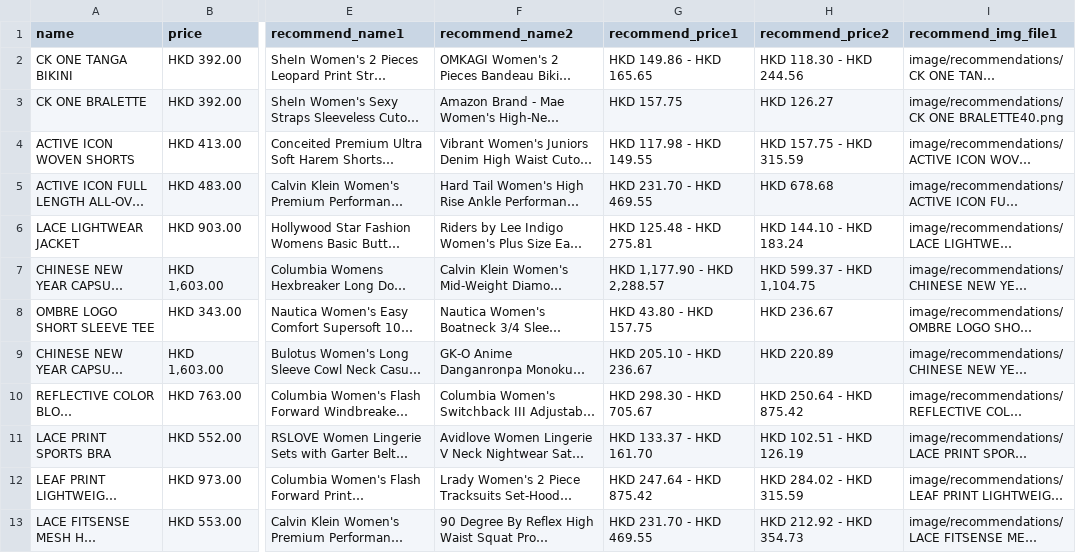
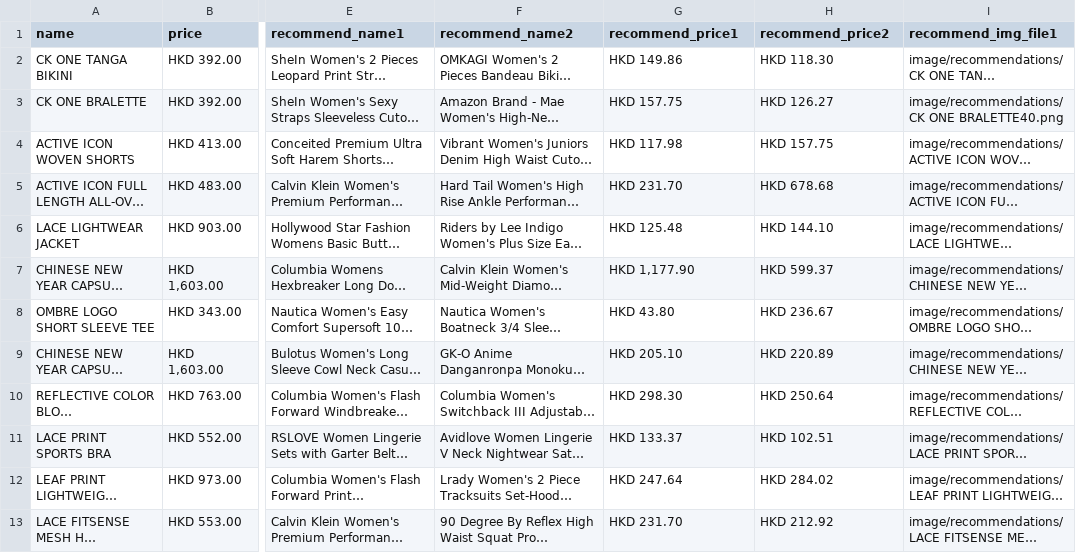
Before and after one commit to yatfungleung/amazon-fashion-recommendation, a CSV file: data/activewear_recommender.csv, drawn as a sheet; only a part is shown, gaps mark what is left out; long unchanged cells end in …; the diff names each change by its address in the sheet, - before the commit and + after, or states it on an @@ line.

```diff
--- a/data/activewear_recommender.csv
+++ b/data/activewear_recommender.csv
-G2 (recommend_price1): HKD 149.86 - HKD 165.65
+G2 (recommend_price1): HKD 149.86
-H2 (recommend_price2): HKD 118.30 - HKD 244.56
+H2 (recommend_price2): HKD 118.30
-G4 (recommend_price1): HKD 117.98 - HKD 149.55
+G4 (recommend_price1): HKD 117.98
-H4 (recommend_price2): HKD 157.75 - HKD 315.59
+H4 (recommend_price2): HKD 157.75
-G5 (recommend_price1): HKD 231.70 - HKD 469.55
+G5 (recommend_price1): HKD 231.70
-G6 (recommend_price1): HKD 125.48 - HKD 275.81
+G6 (recommend_price1): HKD 125.48
-H6 (recommend_price2): HKD 144.10 - HKD 183.24
+H6 (recommend_price2): HKD 144.10
-G7 (recommend_price1): HKD 1,177.90 - HKD 2,288.57
+G7 (recommend_price1): HKD 1,177.90
-H7 (recommend_price2): HKD 599.37 - HKD 1,104.75
+H7 (recommend_price2): HKD 599.37
-G8 (recommend_price1): HKD 43.80 - HKD 157.75
+G8 (recommend_price1): HKD 43.80
-G9 (recommend_price1): HKD 205.10 - HKD 236.67
+G9 (recommend_price1): HKD 205.10
-G10 (recommend_price1): HKD 298.30 - HKD 705.67
+G10 (recommend_price1): HKD 298.30
-H10 (recommend_price2): HKD 250.64 - HKD 875.42
+H10 (recommend_price2): HKD 250.64
-G11 (recommend_price1): HKD 133.37 - HKD 161.70
+G11 (recommend_price1): HKD 133.37
-H11 (recommend_price2): HKD 102.51 - HKD 126.19
+H11 (recommend_price2): HKD 102.51
-G12 (recommend_price1): HKD 247.64 - HKD 875.42
+G12 (recommend_price1): HKD 247.64
-H12 (recommend_price2): HKD 284.02 - HKD 315.59
+H12 (recommend_price2): HKD 284.02
-G13 (recommend_price1): HKD 231.70 - HKD 469.55
+G13 (recommend_price1): HKD 231.70
-H13 (recommend_price2): HKD 212.92 - HKD 354.73
+H13 (recommend_price2): HKD 212.92
```
Also changed, not shown: data/jackets_recommender.csv, 1 other file.
